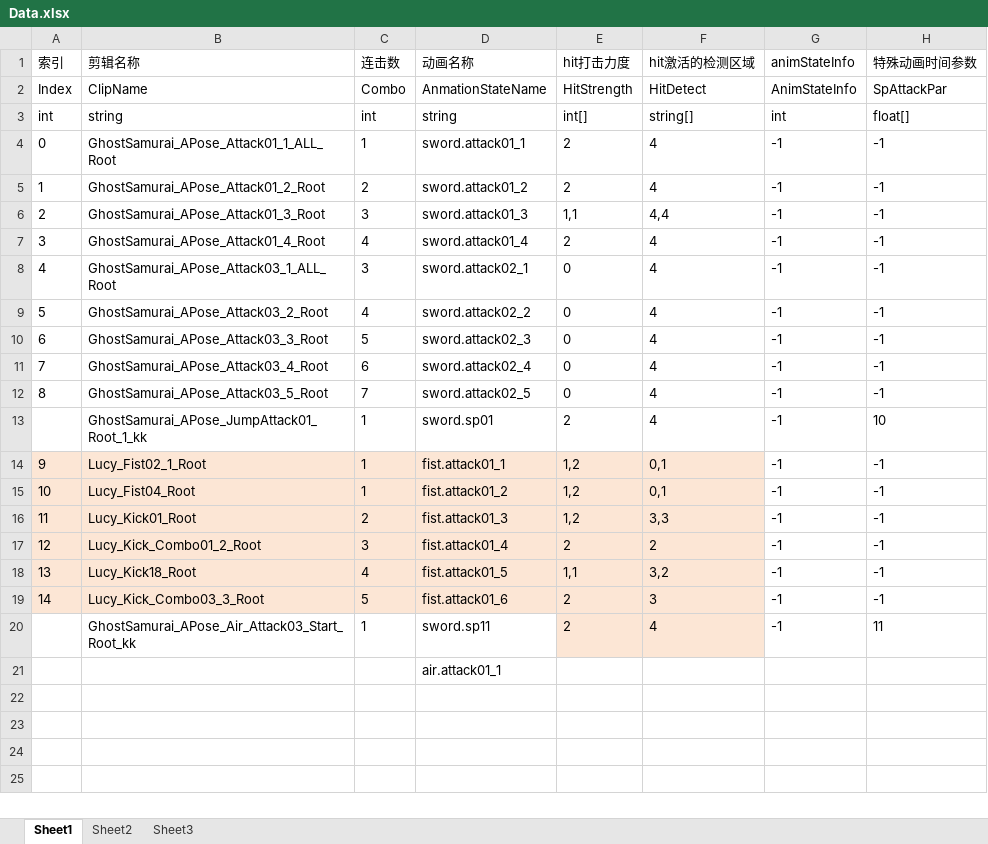
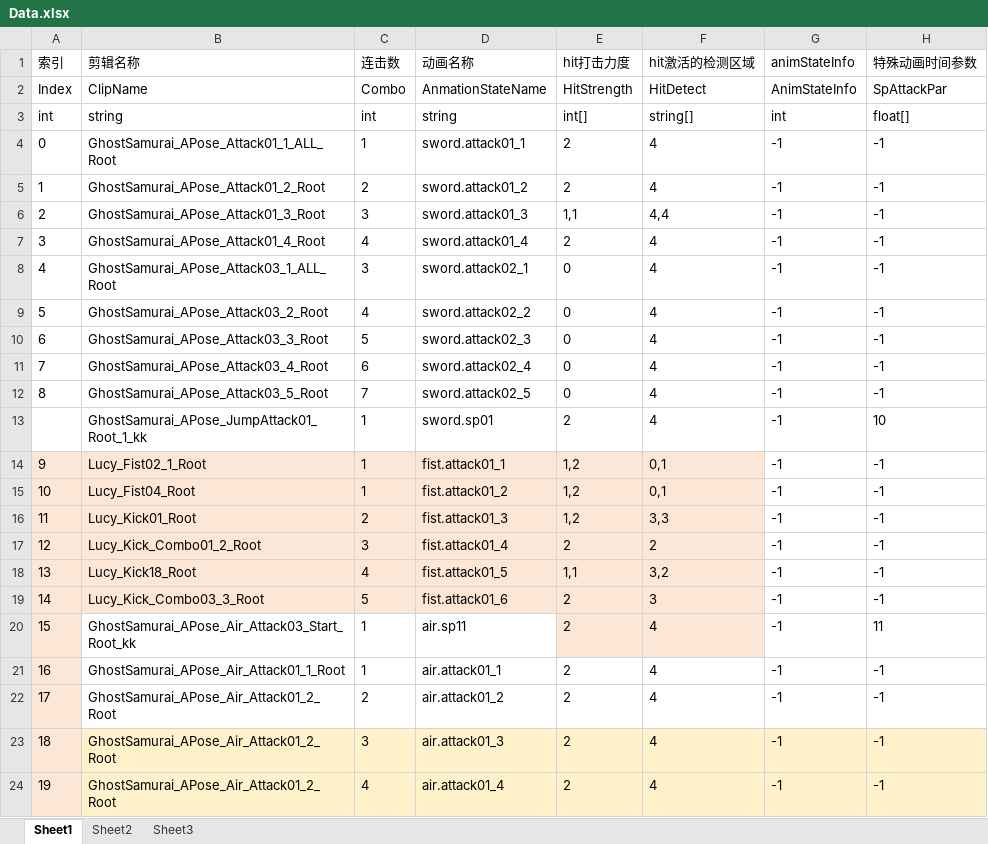
Before and after one commit to nevermore111111/11111, an Excel workbook: New Unity Project/Assets/Editor/Data.xlsx, sheet Sheet1, drawn as a sheet; values as stored, in another font and other column widths than the file's, no borders; the diff names each change by its address in the sheet, - before the commit and + after, or states it on an @@ line.

```diff
--- a/New Unity Project/Assets/Editor/Data.xlsx (sheet Sheet1)
+++ b/New Unity Project/Assets/Editor/Data.xlsx (sheet Sheet1)
@@ column A (索引) renumbered between rows 20 and 21 @@
-A20:A21 fill: none
+A20:A21 fill: #FCE6D5
-D20 (动画名称): sword.sp11
+D20 (动画名称): air.sp11
-B21 (剪辑名称): (empty)
+B21 (剪辑名称): GhostSamurai_APose_Air_Attack01_1_Root
-C21 (连击数): (empty)
+C21 (连击数): 1
-E21 (hit打击力度): (empty)
+E21 (hit打击力度): 2
-F21 (hit激活的检测区域): (empty)
+F21 (hit激活的检测区域): 4
-G21 (animStateInfo): (empty)
+G21 (animStateInfo): -1
-H21 (特殊动画时间参数): (empty)
+H21 (特殊动画时间参数): -1
+row 22: 17 | GhostSamurai_APose_Air_Attack01_2_Root | 2 | air.attack01_2 | 2 | 4 | -1 | -1
+row 23: 18 | GhostSamurai_APose_Air_Attack01_2_Root | 3 | air.attack01_3 | 2 | 4 | -1 | -1
+row 24: 19 | GhostSamurai_APose_Air_Attack01_2_Root | 4 | air.attack01_4 | 2 | 4 | -1 | -1
```
Also changed, not shown: 15 other files.
